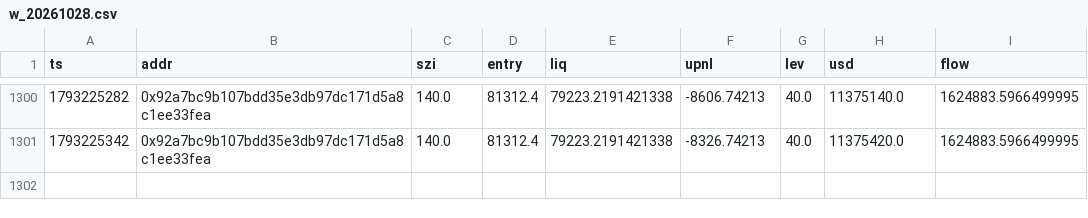
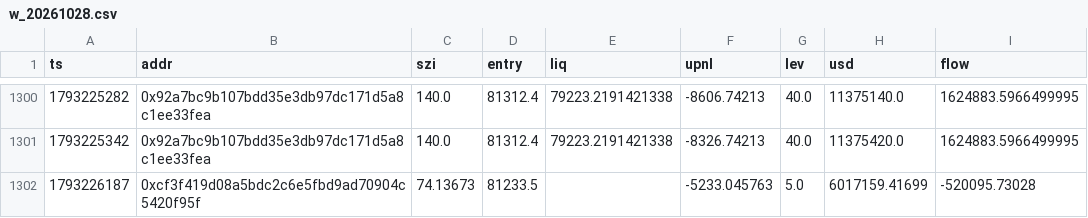
Before and after one commit to Maddysingh06/market-data, a CSV file: data/w_20261028.csv, drawn as a sheet; only a part is shown, gaps mark what is left out.

```diff
--- a/data/w_20261028.csv
+++ b/data/w_20261028.csv
@@ -1301 +1301,2 @@ ts,addr,szi,entry,liq,upnl,lev,usd,flow
 1793225342,0x92a7bc9b107bdd35e3db97dc171d5a8c1ee33fea,140.0,81312.4,79223.2191421338,-8326.74213,40.0,11375420.0,1624883.5966499995
+1793226187,0xcf3f419d08a5bdc2c6e5fbd9ad70904c5420f95f,74.13673,81233.5,,-5233.045763,5.0,6017159.41699,-520095.73028
```
Also changed, not shown: data/e_20261028.csv, 3 other files.
